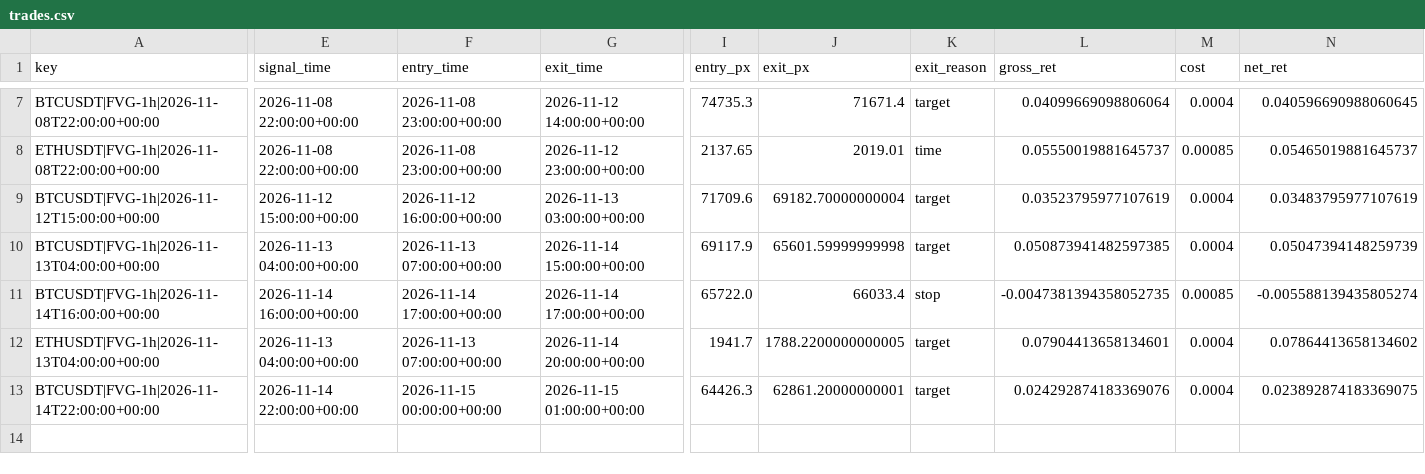
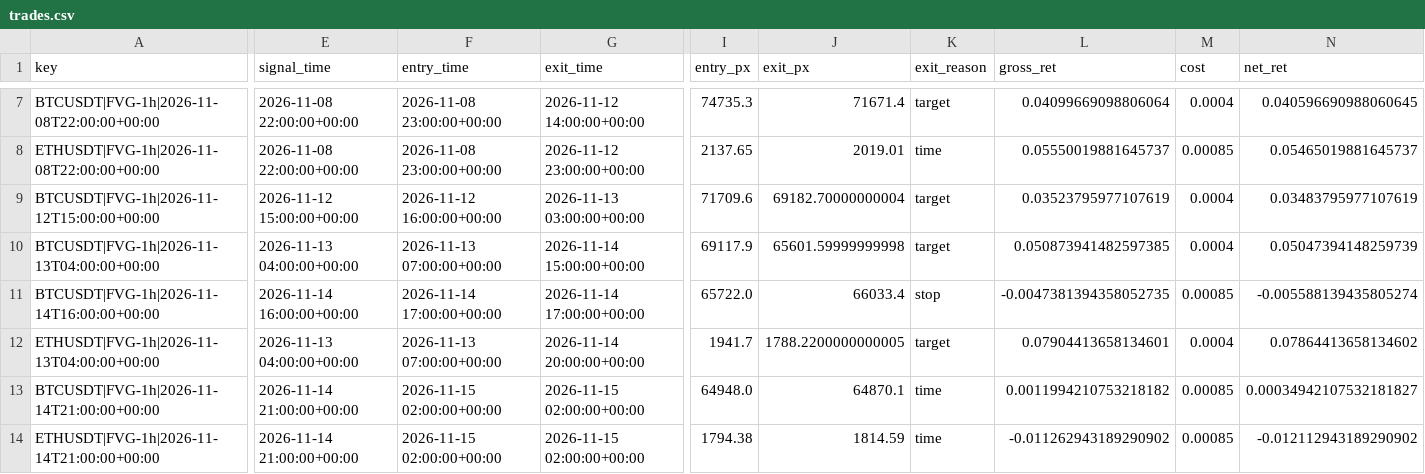
Before and after one commit to richard-nend/youtube-quant-lab, a CSV file: live/trades.csv, drawn as a sheet; only a part is shown, gaps mark what is left out; rows hold the shown columns only; the diff covers the shown part only; the diff names each change by its address in the sheet, - before the commit and + after, or states it on an @@ line.

Commit message:
live: 2026-11-15T03:03Z

```diff
--- a/live/trades.csv
+++ b/live/trades.csv
-A13 (key): BTCUSDT|FVG-1h|2026-11-14T22:00:00+00:00
+A13 (key): BTCUSDT|FVG-1h|2026-11-14T21:00:00+00:00
-E13 (signal_time): 2026-11-14 22:00:00+00:00
+E13 (signal_time): 2026-11-14 21:00:00+00:00
-F13 (entry_time): 2026-11-15 00:00:00+00:00
+F13 (entry_time): 2026-11-15 02:00:00+00:00
-G13 (exit_time): 2026-11-15 01:00:00+00:00
+G13 (exit_time): 2026-11-15 02:00:00+00:00
-I13 (entry_px): 64426.3
+I13 (entry_px): 64948.0
-J13 (exit_px): 62861.20000000001
+J13 (exit_px): 64870.1
-K13 (exit_reason): target
+K13 (exit_reason): time
-L13 (gross_ret): 0.024292874183369076
+L13 (gross_ret): 0.0011994210753218182
-M13 (cost): 0.0004
+M13 (cost): 0.00085
-N13 (net_ret): 0.023892874183369075
+N13 (net_ret): 0.00034942107532181827
+row 14: ETHUSDT|FVG-1h|2026-11-14T21:00:00+00:00 | 2026-11-14 21:00:00+00:00 | 2026-11-15 02:00:00+00:00 | 2026-11-15 02:00:00+00:00 | 1794.38 | 1814.59 | time | -0.011262943189290902 | 0.00085 | -0.012112943189290902
```
Also changed, not shown: 2 edited cells elsewhere in this file, 1 other file.
